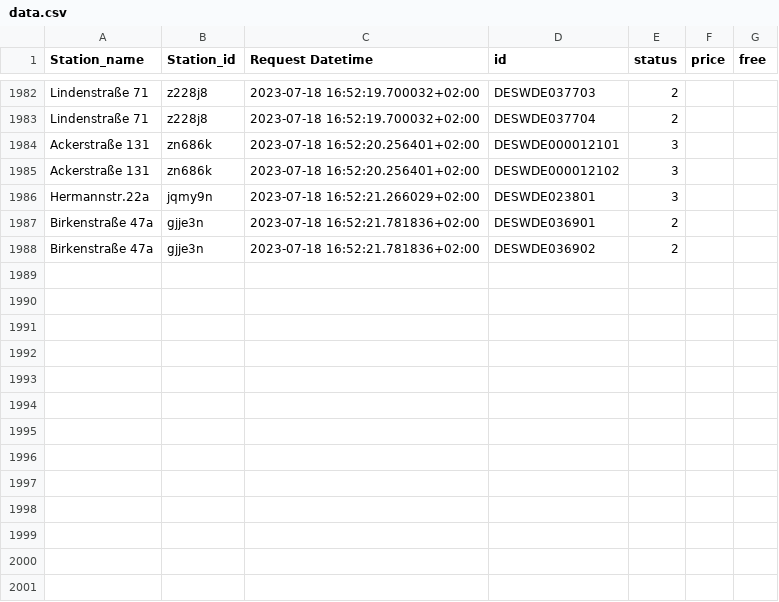
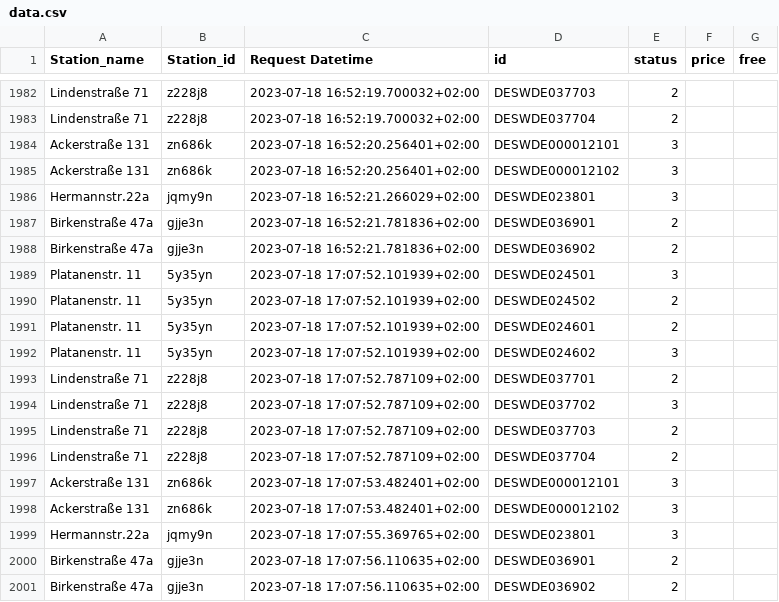
Before and after one commit to T0b145/ladestations_tracker, a CSV file: data.csv, drawn as a sheet; only a part is shown, gaps mark what is left out.

```diff
--- a/data.csv
+++ b/data.csv
@@ -1988 +1988,14 @@ Birkenstraße 47a ,gjje3n,2023-07-18 16:52:21.781836+02:00,DESWDE036901,2,,
 Birkenstraße 47a ,gjje3n,2023-07-18 16:52:21.781836+02:00,DESWDE036902,2,,
+Platanenstr. 11,5y35yn,2023-07-18 17:07:52.101939+02:00,DESWDE024501,3,,
+Platanenstr. 11,5y35yn,2023-07-18 17:07:52.101939+02:00,DESWDE024502,2,,
+Platanenstr. 11,5y35yn,2023-07-18 17:07:52.101939+02:00,DESWDE024601,2,,
+Platanenstr. 11,5y35yn,2023-07-18 17:07:52.101939+02:00,DESWDE024602,3,,
+Lindenstraße 71,z228j8,2023-07-18 17:07:52.787109+02:00,DESWDE037701,2,,
+Lindenstraße 71,z228j8,2023-07-18 17:07:52.787109+02:00,DESWDE037702,3,,
+Lindenstraße 71,z228j8,2023-07-18 17:07:52.787109+02:00,DESWDE037703,2,,
+Lindenstraße 71,z228j8,2023-07-18 17:07:52.787109+02:00,DESWDE037704,2,,
+Ackerstraße 131,zn686k,2023-07-18 17:07:53.482401+02:00,DESWDE000012101,3,,
+Ackerstraße 131,zn686k,2023-07-18 17:07:53.482401+02:00,DESWDE000012102,3,,
+Hermannstr.22a,jqmy9n,2023-07-18 17:07:55.369765+02:00,DESWDE023801,3,,
+Birkenstraße 47a ,gjje3n,2023-07-18 17:07:56.110635+02:00,DESWDE036901,2,,
+Birkenstraße 47a ,gjje3n,2023-07-18 17:07:56.110635+02:00,DESWDE036902,2,,
```
